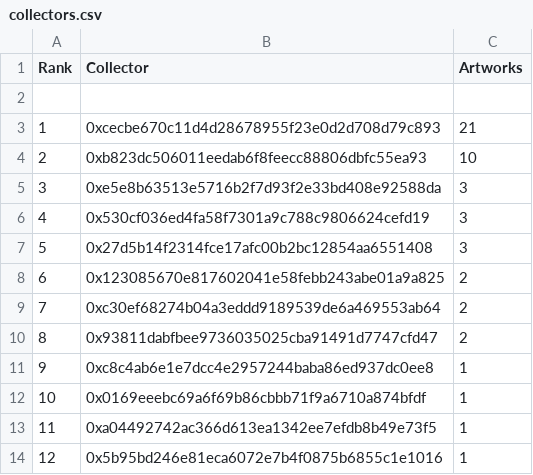
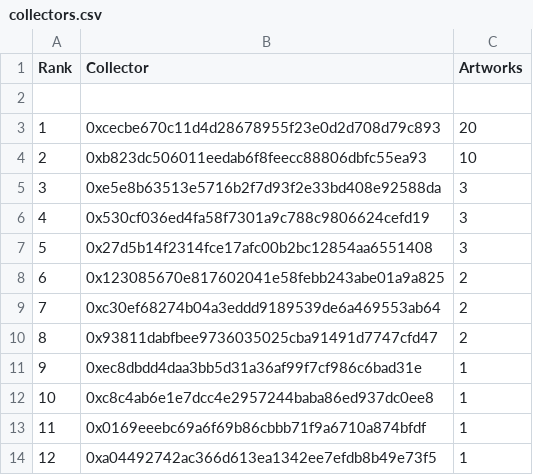
Before and after one commit to JohnOrionYoung/JOYhotPotato, a CSV file: src/python/collectors.csv, drawn as a sheet; only a part is shown; the shorter side is filled out with more unchanged rows; addresses are those after the commit; the diff names each change by its address in the sheet, - before the commit and + after, or states it on an @@ line.

Commit message:
update

```diff
--- a/src/python/collectors.csv
+++ b/src/python/collectors.csv
-C3 (Artworks): 21
+C3 (Artworks): 20
+row 11: 9 | 0xec8dbdd4daa3bb5d31a36af99f7cf986c6bad31e | 1
@@ column A (Rank) renumbered from row 12 down @@
```
